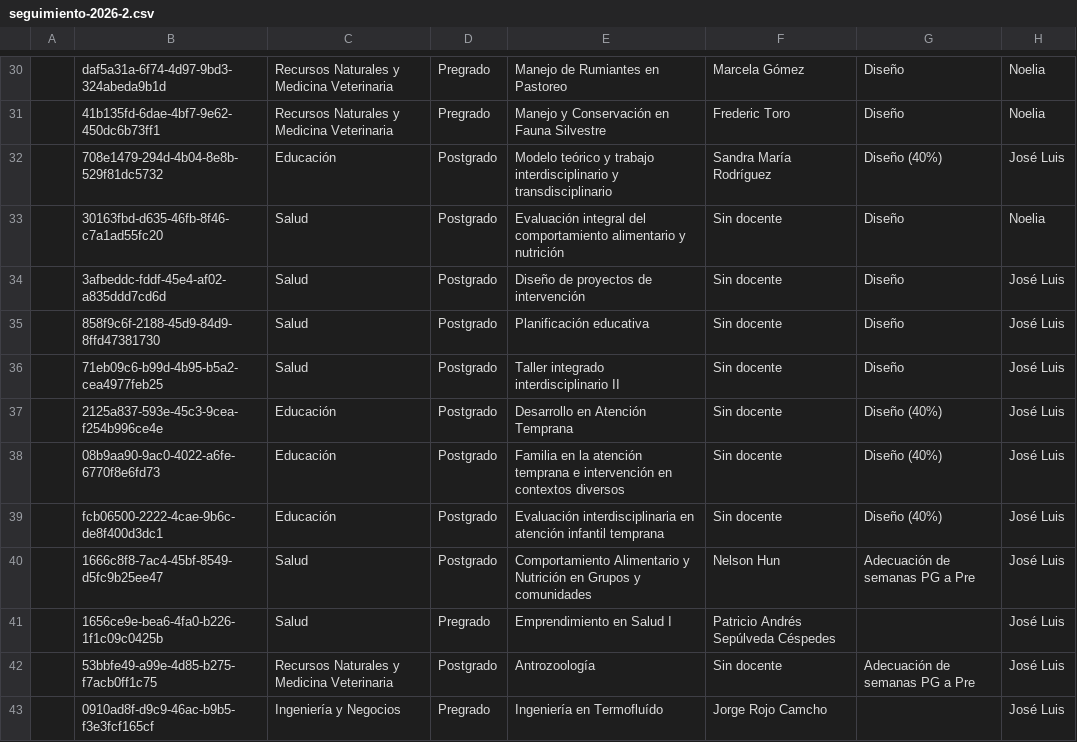
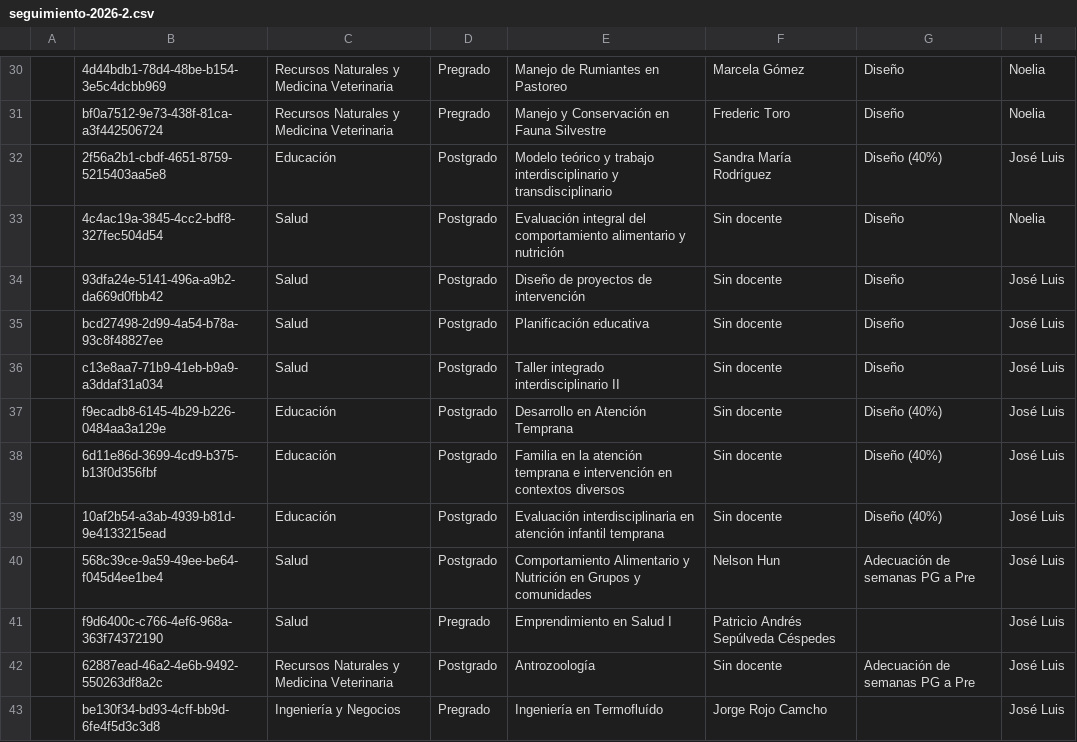
Before and after one commit to joseluissalazar81-spec/Seguimiento-proyecto-2026-2, a CSV file: data/seguimiento-2026-2.csv, drawn as a sheet; only a part is shown, gaps mark what is left out; the diff covers the shown part only; the diff names each change by its address in the sheet, - before the commit and + after, or states it on an @@ line.

```diff
--- a/data/seguimiento-2026-2.csv
+++ b/data/seguimiento-2026-2.csv
-B30: daf5a31a-6f74-4d97-9bd3-324abeda9b1d
+B30: 4d44bdb1-78d4-48be-b154-3e5c4dcbb969
-B31: 41b135fd-6dae-4bf7-9e62-450dc6b73ff1
+B31: bf0a7512-9e73-438f-81ca-a3f442506724
-B32: 708e1479-294d-4b04-8e8b-529f81dc5732
+B32: 2f56a2b1-cbdf-4651-8759-5215403aa5e8
-B33: 30163fbd-d635-46fb-8f46-c7a1ad55fc20
+B33: 4c4ac19a-3845-4cc2-bdf8-327fec504d54
-B34: 3afbeddc-fddf-45e4-af02-a835ddd7cd6d
+B34: 93dfa24e-5141-496a-a9b2-da669d0fbb42
-B35: 858f9c6f-2188-45d9-84d9-8ffd47381730
+B35: bcd27498-2d99-4a54-b78a-93c8f48827ee
-B36: 71eb09c6-b99d-4b95-b5a2-cea4977feb25
+B36: c13e8aa7-71b9-41eb-b9a9-a3ddaf31a034
-B37: 2125a837-593e-45c3-9cea-f254b996ce4e
+B37: f9ecadb8-6145-4b29-b226-0484aa3a129e
-B38: 08b9aa90-9ac0-4022-a6fe-6770f8e6fd73
+B38: 6d11e86d-3699-4cd9-b375-b13f0d356fbf
-B39: fcb06500-2222-4cae-9b6c-de8f400d3dc1
+B39: 10af2b54-a3ab-4939-b81d-9e4133215ead
-B40: 1666c8f8-7ac4-45bf-8549-d5fc9b25ee47
+B40: 568c39ce-9a59-49ee-be64-f045d4ee1be4
-B41: 1656ce9e-bea6-4fa0-b226-1f1c09c0425b
+B41: f9d6400c-c766-4ef6-968a-363f74372190
-B42: 53bbfe49-a99e-4d85-b275-f7acb0ff1c75
+B42: 62887ead-46a2-4e6b-9492-550263df8a2c
-B43: 0910ad8f-d9c9-46ac-b9b5-f3e3fcf165cf
+B43: be130f34-bd93-4cff-bb9d-6fe4f5d3c3d8
```
Also changed, not shown: 55 edited cells elsewhere in this file.
